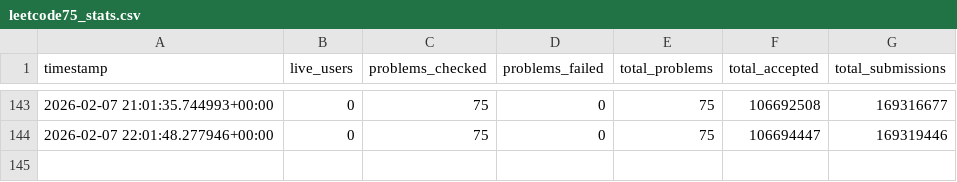
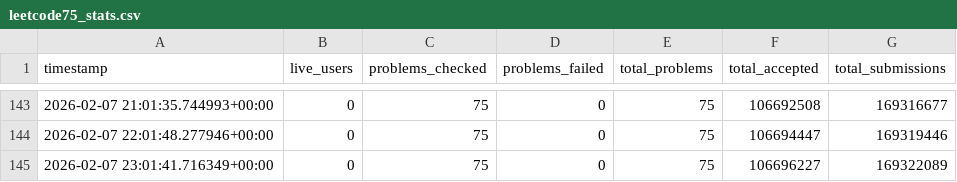
Before and after one commit to ch2ohch2oh/leetcode75index, a CSV file: data/leetcode75_stats.csv, drawn as a sheet; only a part is shown, gaps mark what is left out; the diff names each change by its address in the sheet, - before the commit and + after, or states it on an @@ line.

```diff
--- a/data/leetcode75_stats.csv
+++ b/data/leetcode75_stats.csv
+row 145: 2026-02-07 23:01:41.716349+00:00 | 0 | 75 | 0 | 75 | 106696227 | 169322089
```
Also changed, not shown: data/twosum_stats.csv.
